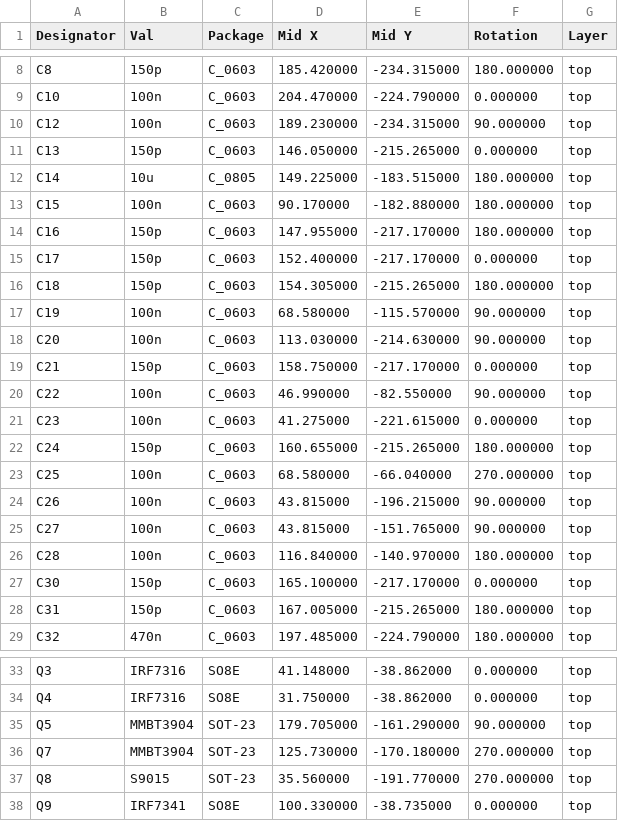
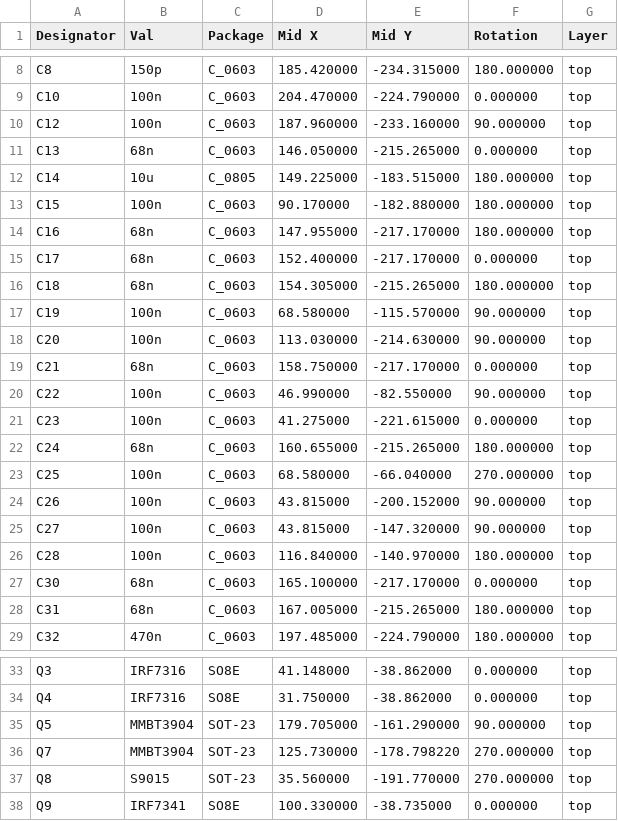
Before and after one commit to AmokSolderer/APC, a CSV file: DOC/Hardware/Layout/APC-top-pos.csv, drawn as a sheet; only a part is shown, gaps mark what is left out; the diff covers the shown part only.

```diff
--- a/DOC/Hardware/Layout/APC-top-pos.csv
+++ b/DOC/Hardware/Layout/APC-top-pos.csv
@@ -9,21 +9,21 @@ C8,150p,C_0603,185.420000,-234.315000,180.000000,top
 C10,100n,C_0603,204.470000,-224.790000,0.000000,top
-C12,100n,C_0603,189.230000,-234.315000,90.000000,top
-C13,150p,C_0603,146.050000,-215.265000,0.000000,top
+C12,100n,C_0603,187.960000,-233.160000,90.000000,top
+C13,68n,C_0603,146.050000,-215.265000,0.000000,top
 C14,10u,C_0805,149.225000,-183.515000,180.000000,top
 C15,100n,C_0603,90.170000,-182.880000,180.000000,top
-C16,150p,C_0603,147.955000,-217.170000,180.000000,top
-C17,150p,C_0603,152.400000,-217.170000,0.000000,top
-C18,150p,C_0603,154.305000,-215.265000,180.000000,top
+C16,68n,C_0603,147.955000,-217.170000,180.000000,top
+C17,68n,C_0603,152.400000,-217.170000,0.000000,top
+C18,68n,C_0603,154.305000,-215.265000,180.000000,top
 C19,100n,C_0603,68.580000,-115.570000,90.000000,top
 C20,100n,C_0603,113.030000,-214.630000,90.000000,top
-C21,150p,C_0603,158.750000,-217.170000,0.000000,top
+C21,68n,C_0603,158.750000,-217.170000,0.000000,top
 C22,100n,C_0603,46.990000,-82.550000,90.000000,top
 C23,100n,C_0603,41.275000,-221.615000,0.000000,top
-C24,150p,C_0603,160.655000,-215.265000,180.000000,top
+C24,68n,C_0603,160.655000,-215.265000,180.000000,top
 C25,100n,C_0603,68.580000,-66.040000,270.000000,top
-C26,100n,C_0603,43.815000,-196.215000,90.000000,top
-C27,100n,C_0603,43.815000,-151.765000,90.000000,top
+C26,100n,C_0603,43.815000,-200.152000,90.000000,top
+C27,100n,C_0603,43.815000,-147.320000,90.000000,top
 C28,100n,C_0603,116.840000,-140.970000,180.000000,top
-C30,150p,C_0603,165.100000,-217.170000,0.000000,top
-C31,150p,C_0603,167.005000,-215.265000,180.000000,top
+C30,68n,C_0603,165.100000,-217.170000,0.000000,top
+C31,68n,C_0603,167.005000,-215.265000,180.000000,top
 C32,470n,C_0603,197.485000,-224.790000,180.000000,top
@@ -35,3 +35,3 @@ Q4,IRF7316,SO8E,31.750000,-38.862000,0.000000,top
 Q5,MMBT3904,SOT-23,179.705000,-161.290000,90.000000,top
-Q7,MMBT3904,SOT-23,125.730000,-170.180000,270.000000,top
+Q7,MMBT3904,SOT-23,125.730000,-178.798220,270.000000,top
 Q8,S9015,SOT-23,35.560000,-191.770000,270.000000,top
```
Also changed, not shown: 2 added rows and 25 edited cells elsewhere in this file, DOC/Hardware/Layout/APC_BOM.csv, 27 other files.
